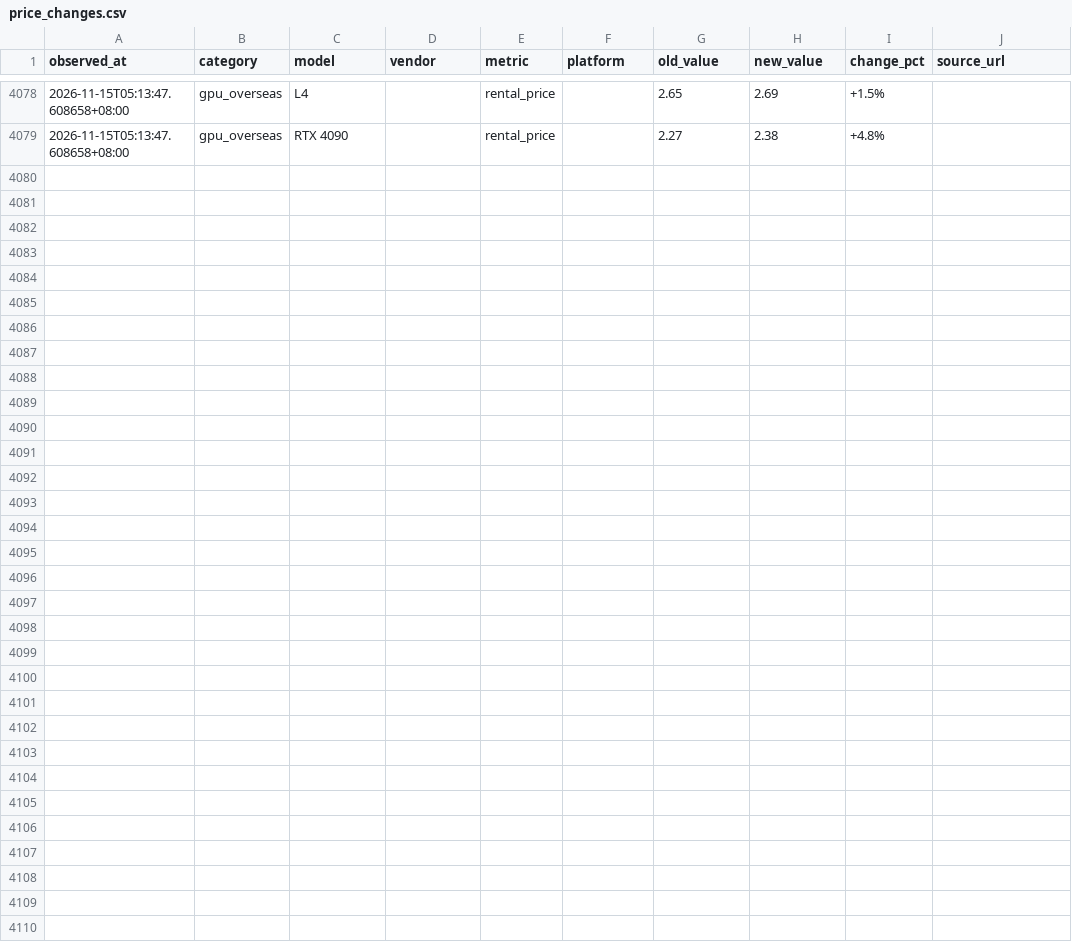
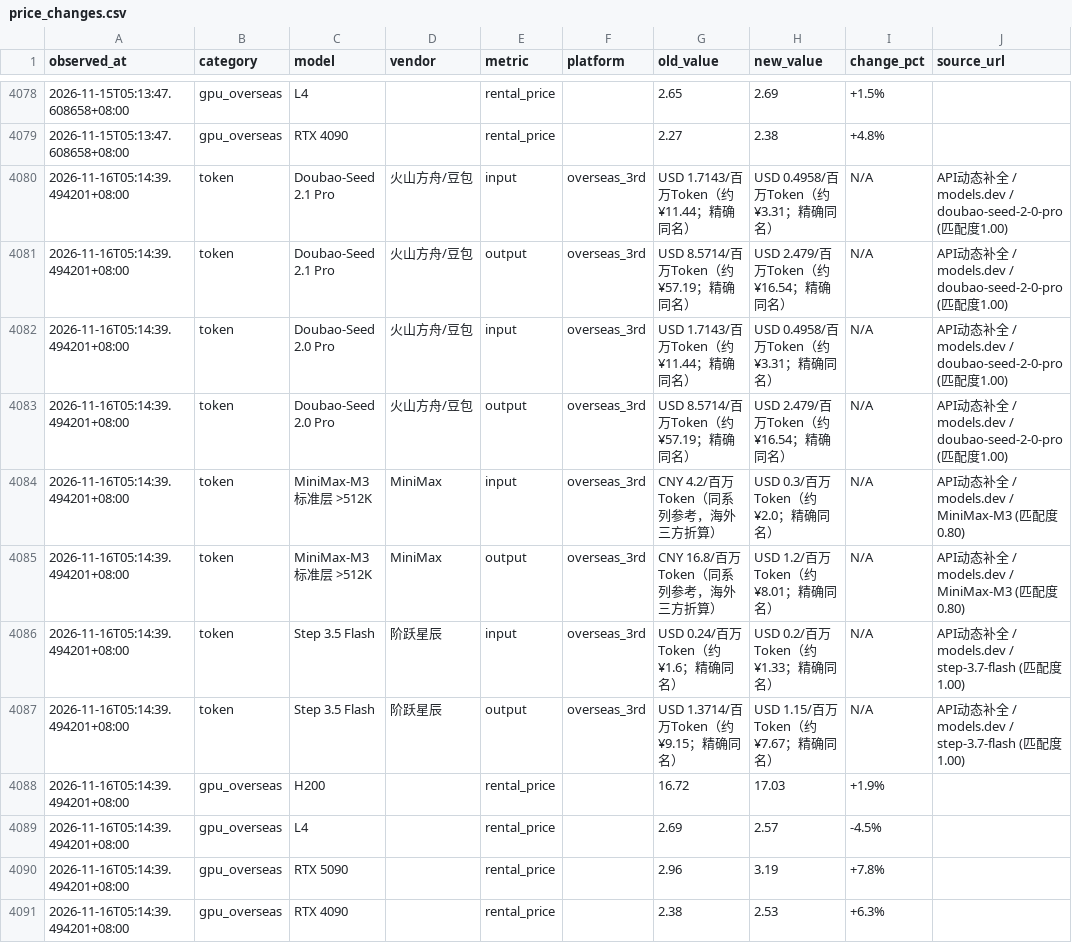
Before and after one commit to Gavinzll/compute-market-report, a CSV file: data/price_changes.csv, drawn as a sheet; only a part is shown, gaps mark what is left out.

Commit message:
CMIS Daily 2026-11-15: data + report

```diff
--- a/data/price_changes.csv
+++ b/data/price_changes.csv
@@ -4079 +4079,13 @@ observed_at,category,model,vendor,metric,platform,old_value,new_value,change_pct
 2026-11-15T05:13:47.608658+08:00,gpu_overseas,RTX 4090,,rental_price,,2.27,2.38,+4.8%,
+2026-11-16T05:14:39.494201+08:00,token,Doubao-Seed 2.1 Pro,火山方舟/豆包,input,overseas_3rd,USD 1.7143/百万Token（约 ¥11.44；精确同名）,USD 0.4958/百万Token（约 ¥3.31；精确同名）,N/A,API动态补全 / models.dev / doubao-seed-2-0-pro (匹配度1.00)
+2026-11-16T05:14:39.494201+08:00,token,Doubao-Seed 2.1 Pro,火山方舟/豆包,output,overseas_3rd,USD 8.5714/百万Token（约 ¥57.19；精确同名）,USD 2.479/百万Token（约 ¥16.54；精确同名）,N/A,API动态补全 / models.dev / doubao-seed-2-0-pro (匹配度1.00)
+2026-11-16T05:14:39.494201+08:00,token,Doubao-Seed 2.0 Pro,火山方舟/豆包,input,overseas_3rd,USD 1.7143/百万Token（约 ¥11.44；精确同名）,USD 0.4958/百万Token（约 ¥3.31；精确同名）,N/A,API动态补全 / models.dev / doubao-seed-2-0-pro (匹配度1.00)
+2026-11-16T05:14:39.494201+08:00,token,Doubao-Seed 2.0 Pro,火山方舟/豆包,output,overseas_3rd,USD 8.5714/百万Token（约 ¥57.19；精确同名）,USD 2.479/百万Token（约 ¥16.54；精确同名）,N/A,API动态补全 / models.dev / doubao-seed-2-0-pro (匹配度1.00)
+2026-11-16T05:14:39.494201+08:00,token,MiniMax-M3 标准层 >512K,MiniMax,input,overseas_3rd,CNY 4.2/百万Token（同系列参考，海外三方折算）,USD 0.3/百万Token（约 ¥2.0；精确同名）,N/A,API动态补全 / models.dev / MiniMax-M3 (匹配度0.80)
+2026-11-16T05:14:39.494201+08:00,token,MiniMax-M3 标准层 >512K,MiniMax,output,overseas_3rd,CNY 16.8/百万Token（同系列参考，海外三方折算）,USD 1.2/百万Token（约 ¥8.01；精确同名）,N/A,API动态补全 / models.dev / MiniMax-M3 (匹配度0.80)
+2026-11-16T05:14:39.494201+08:00,token,Step 3.5 Flash,阶跃星辰,input,overseas_3rd,USD 0.24/百万Token（约 ¥1.6；精确同名）,USD 0.2/百万Token（约 ¥1.33；精确同名）,N/A,API动态补全 / models.dev / step-3.7-flash (匹配度1.00)
+2026-11-16T05:14:39.494201+08:00,token,Step 3.5 Flash,阶跃星辰,output,overseas_3rd,USD 1.3714/百万Token（约 ¥9.15；精确同名）,USD 1.15/百万Token（约 ¥7.67；精确同名）,N/A,API动态补全 / models.dev / step-3.7-flash (匹配度1.00)
+2026-11-16T05:14:39.494201+08:00,gpu_overseas,H200,,rental_price,,16.72,17.03,+1.9%,
+2026-11-16T05:14:39.494201+08:00,gpu_overseas,L4,,rental_price,,2.69,2.57,-4.5%,
+2026-11-16T05:14:39.494201+08:00,gpu_overseas,RTX 5090,,rental_price,,2.96,3.19,+7.8%,
+2026-11-16T05:14:39.494201+08:00,gpu_overseas,RTX 4090,,rental_price,,2.38,2.53,+6.3%,
```
Also changed, not shown: 22 other files.
